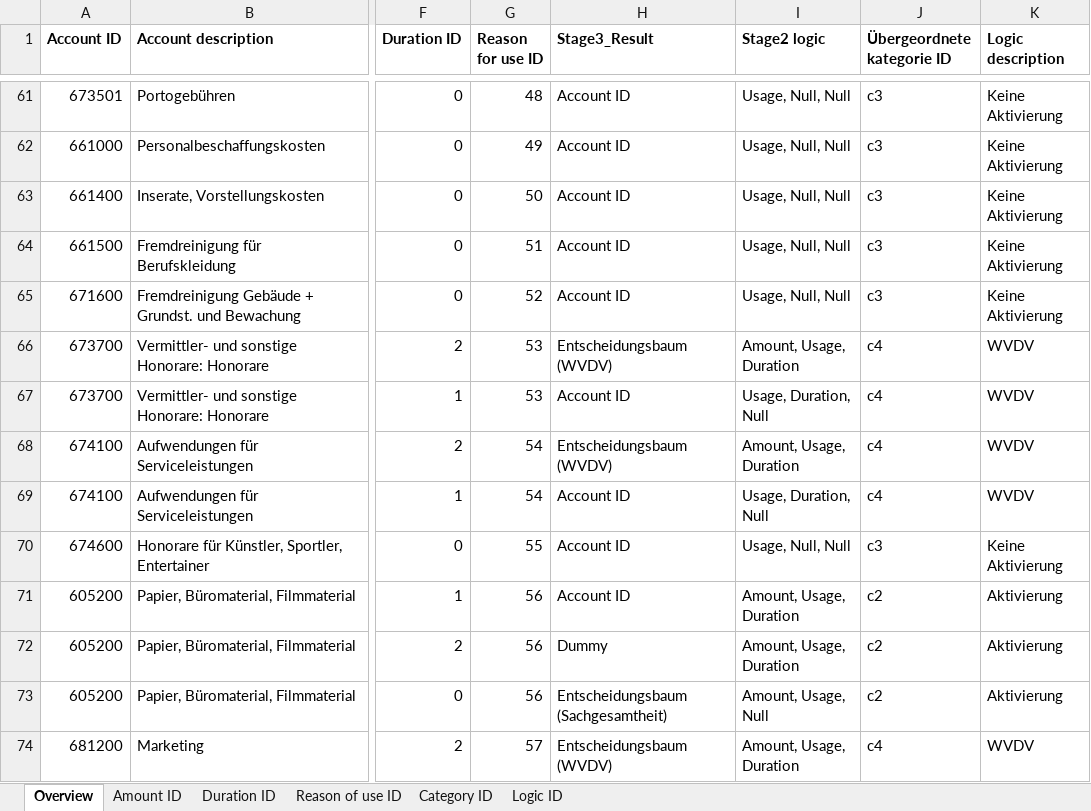
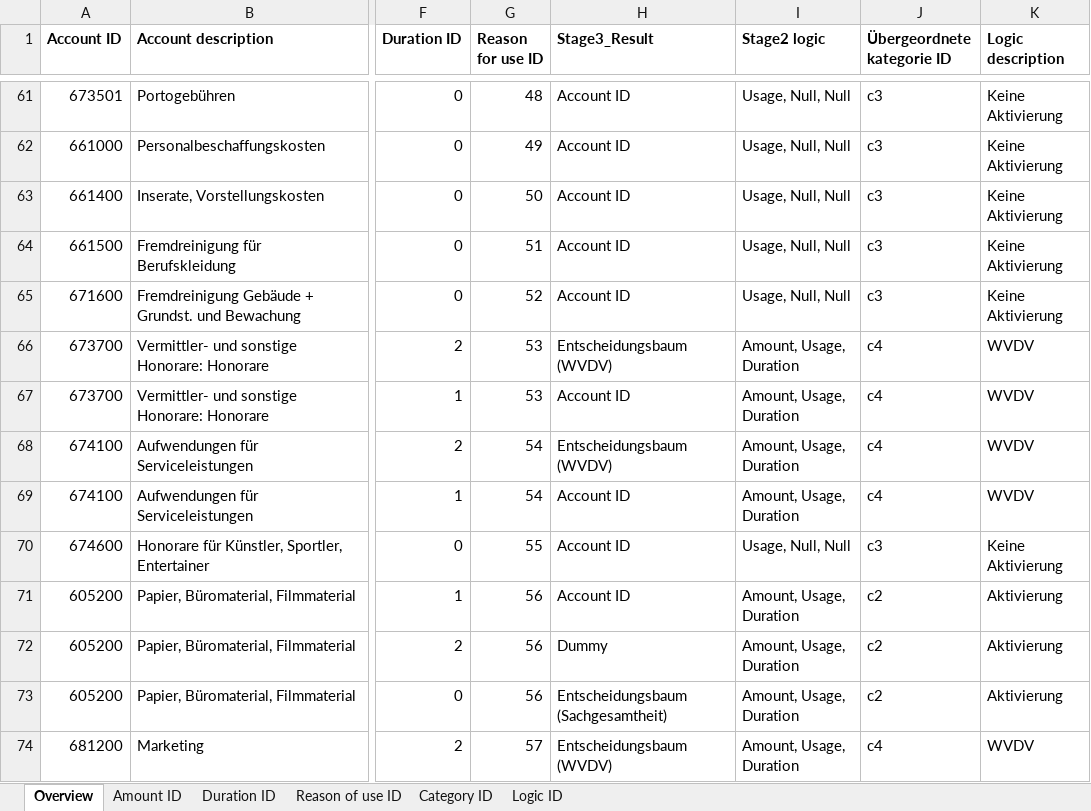
Before and after one commit to IFUA/sea, an Excel workbook: Datei.xlsx, sheet Overview, drawn as a sheet; only a part is shown, gaps mark what is left out; values as stored, in another font and other column widths than the file's, no borders; conditional formats not drawn; the diff covers the shown part only; the diff names each change by its address in the sheet, - before the commit and + after, or states it on an @@ line.

Commit message:
xlsx and invest dummy update

```diff
--- a/Datei.xlsx (sheet Overview)
+++ b/Datei.xlsx (sheet Overview)
-I67 (Stage2 logic): Usage, Duration, Null
+I67 (Stage2 logic): Amount, Usage, Duration
-I69 (Stage2 logic): Usage, Duration, Null
+I69 (Stage2 logic): Amount, Usage, Duration
-I73 (Stage2 logic): Amount, Usage, Null
+I73 (Stage2 logic): Amount, Usage, Duration
```
Also changed, not shown: 14 edited cells elsewhere in this sheet, sheet Logic ID, 1 other file.
